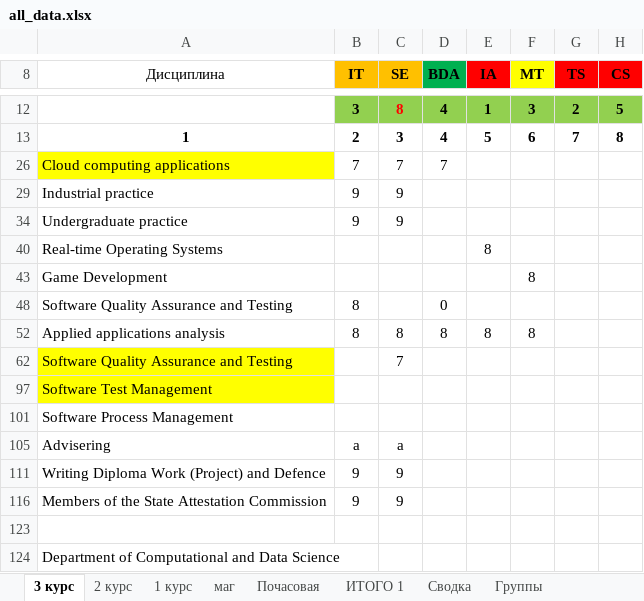
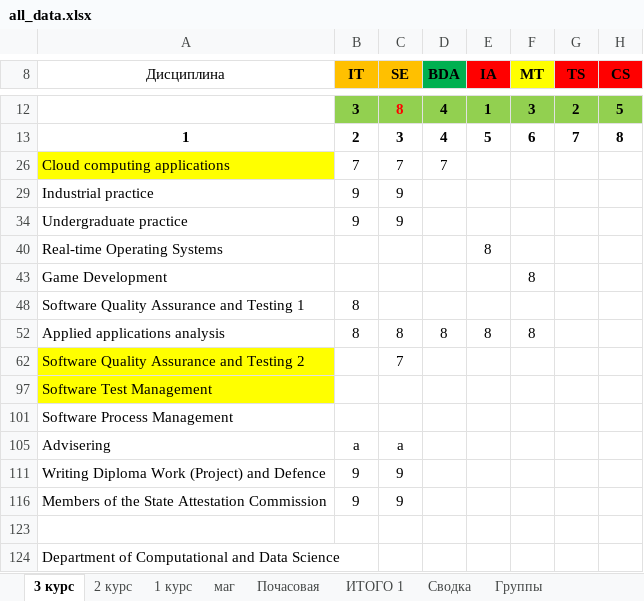
Before and after one commit to hachimanhikki/diploma-backend-for-server, an Excel workbook: file/all_data.xlsx, sheet 3 курс, drawn as a sheet; only a part is shown, gaps mark what is left out; values as stored, in another font and other column widths than the file's, no borders; the diff names each change by its address in the sheet, - before the commit and + after, or states it on an @@ line.

```diff
--- a/file/all_data.xlsx (sheet 3 курс)
+++ b/file/all_data.xlsx (sheet 3 курс)
-A48 (Дисциплина): Software Quality Assurance and Testing
+A48 (Дисциплина): Software Quality Assurance and Testing 1
-D48 (BDA): 0
+D48 (BDA): (empty)
-A62 (Дисциплина): Software Quality Assurance and Testing
+A62 (Дисциплина): Software Quality Assurance and Testing 2
```
Also changed, not shown: sheet Преподаватели, file/Нагрузка 24.04.2022.xlsx, 4 other files.
